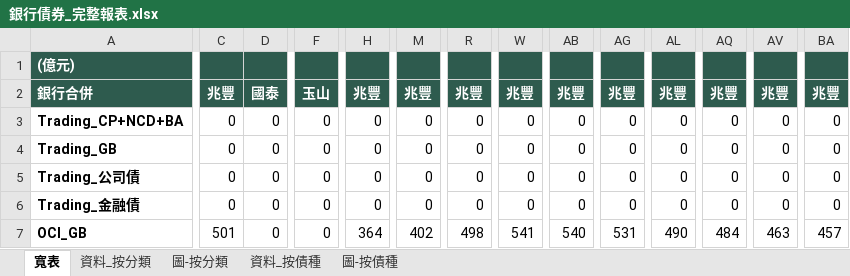
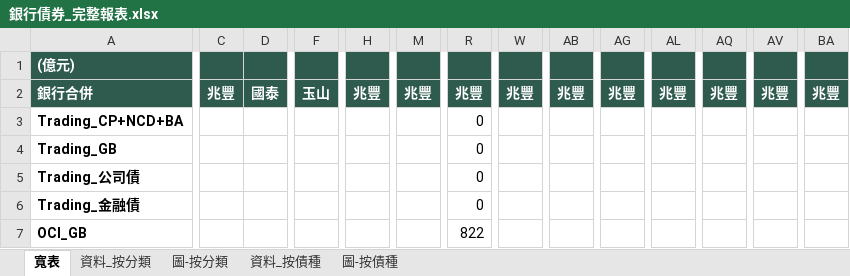
Before and after one commit to henrylin1009/auto-reports, an Excel workbook: 銀行債券_完整報表.xlsx, sheet 寬表, drawn as a sheet; only a part is shown, gaps mark what is left out; values as stored, in another font and other column widths than the file's, no borders; the diff covers the shown part only; the diff names each change by its address in the sheet, - before the commit and + after, or states it on an @@ line.

```diff
--- a/銀行債券_完整報表.xlsx (sheet 寬表)
+++ b/銀行債券_完整報表.xlsx (sheet 寬表)
-C3:C6: 0
+C3:C6: (empty)
-D3:D7: 0
+D3:D7: (empty)
-F3:F7: 0
+F3:F7: (empty)
-H3:H6: 0
+H3:H6: (empty)
-M3:M6: 0
+M3:M6: (empty)
-W3:W6: 0
+W3:W6: (empty)
-AB3:AB6: 0
+AB3:AB6: (empty)
-AG3:AG6: 0
+AG3:AG6: (empty)
-AL3:AL6: 0
+AL3:AL6: (empty)
-AQ3:AQ6: 0
+AQ3:AQ6: (empty)
-AV3:AV6: 0
+AV3:AV6: (empty)
-BA3:BA6: 0
+BA3:BA6: (empty)
-C7: 501
+C7: (empty)
-H7: 364
+H7: (empty)
-M7: 402
+M7: (empty)
-R7: 498
+R7: 822
-W7: 541
+W7: (empty)
-AB7: 540
+AB7: (empty)
-AG7: 531
+AG7: (empty)
-AL7: 490
+AL7: (empty)
-AQ7: 484
+AQ7: (empty)
-AV7: 463
+AV7: (empty)
-BA7: 457
+BA7: (empty)
```
Also changed, not shown: 71 edited cells elsewhere in this sheet, sheet 資料_按分類, sheet 資料_按債種, charts or pictures, 7 other files.
